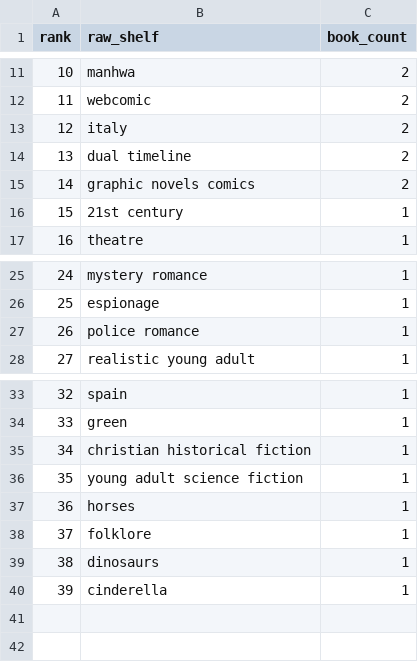
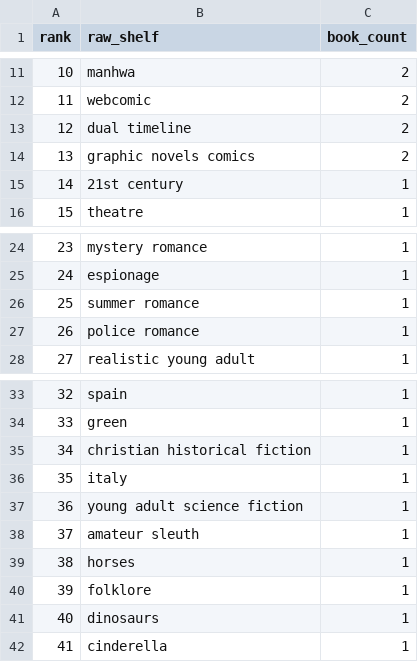
Before and after one commit to mariah32p/threnne-analytics, a CSV file: data/exports/unmapped_shelves.csv, drawn as a sheet; only a part is shown, gaps mark what is left out; removed rows and columns are numbered as before the commit, all else as after; the diff names each change by its address in the sheet, - before the commit and + after, or states it on an @@ line.

```diff
--- a/data/exports/unmapped_shelves.csv
+++ b/data/exports/unmapped_shelves.csv
-row 13: 12 | italy | 2
@@ column A (rank) renumbered from row 13 down @@
+row 26: 25 | summer romance | 1
+row 36: 35 | italy | 1
+row 38: 37 | amateur sleuth | 1
```
Also changed, not shown: data/exports/forecast_report.csv, data/exports/forecast_stacks_report.csv, 2 other files.
